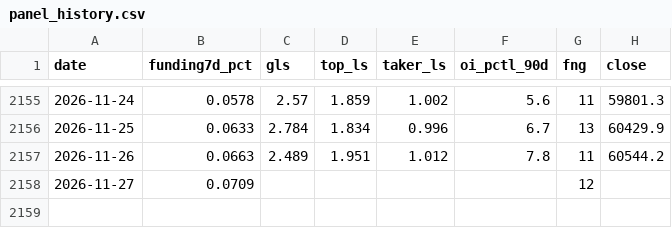
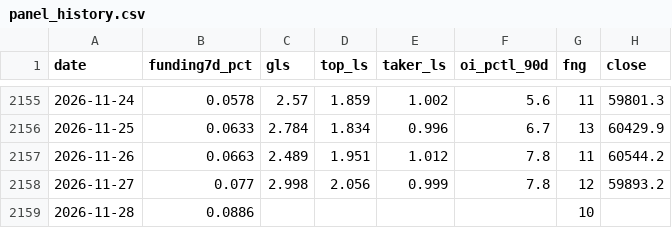
Before and after one commit to ronfi/tidemark, a CSV file: data/panel_history.csv, drawn as a sheet; only a part is shown, gaps mark what is left out.

```diff
--- a/data/panel_history.csv
+++ b/data/panel_history.csv
@@ -2157,2 +2157,3 @@ date,funding7d_pct,gls,top_ls,taker_ls,oi_pctl_90d,fng,close
 2026-11-26,0.0663,2.489,1.951,1.012,7.8,11,60544.2
-2026-11-27,0.0709,,,,,12,
+2026-11-27,0.077,2.998,2.056,0.999,7.8,12,59893.2
+2026-11-28,0.0886,,,,,10,
```
Also changed, not shown: data/panel_history_BNB.csv, data/panel_history_DOGE.csv, 13 other files.
